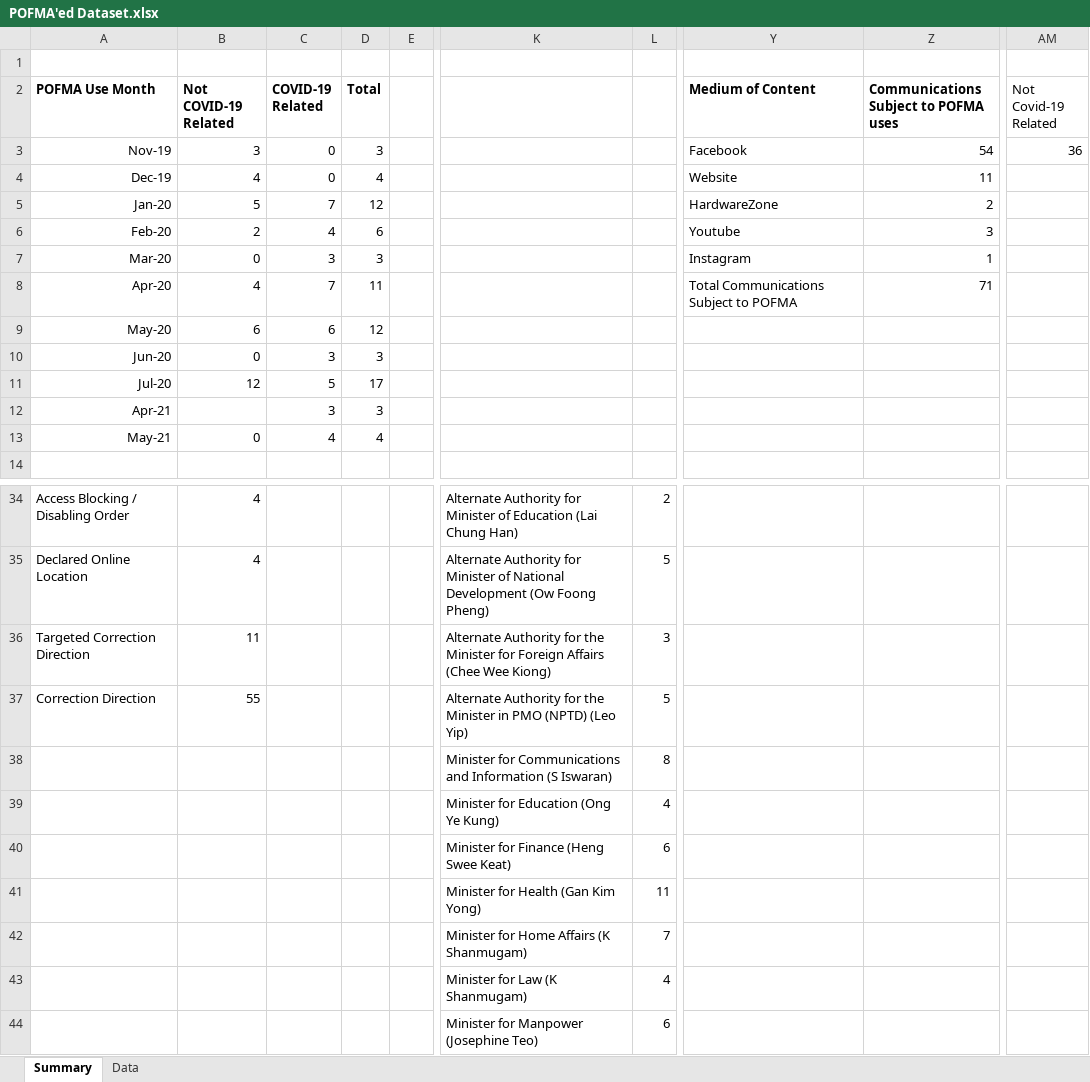
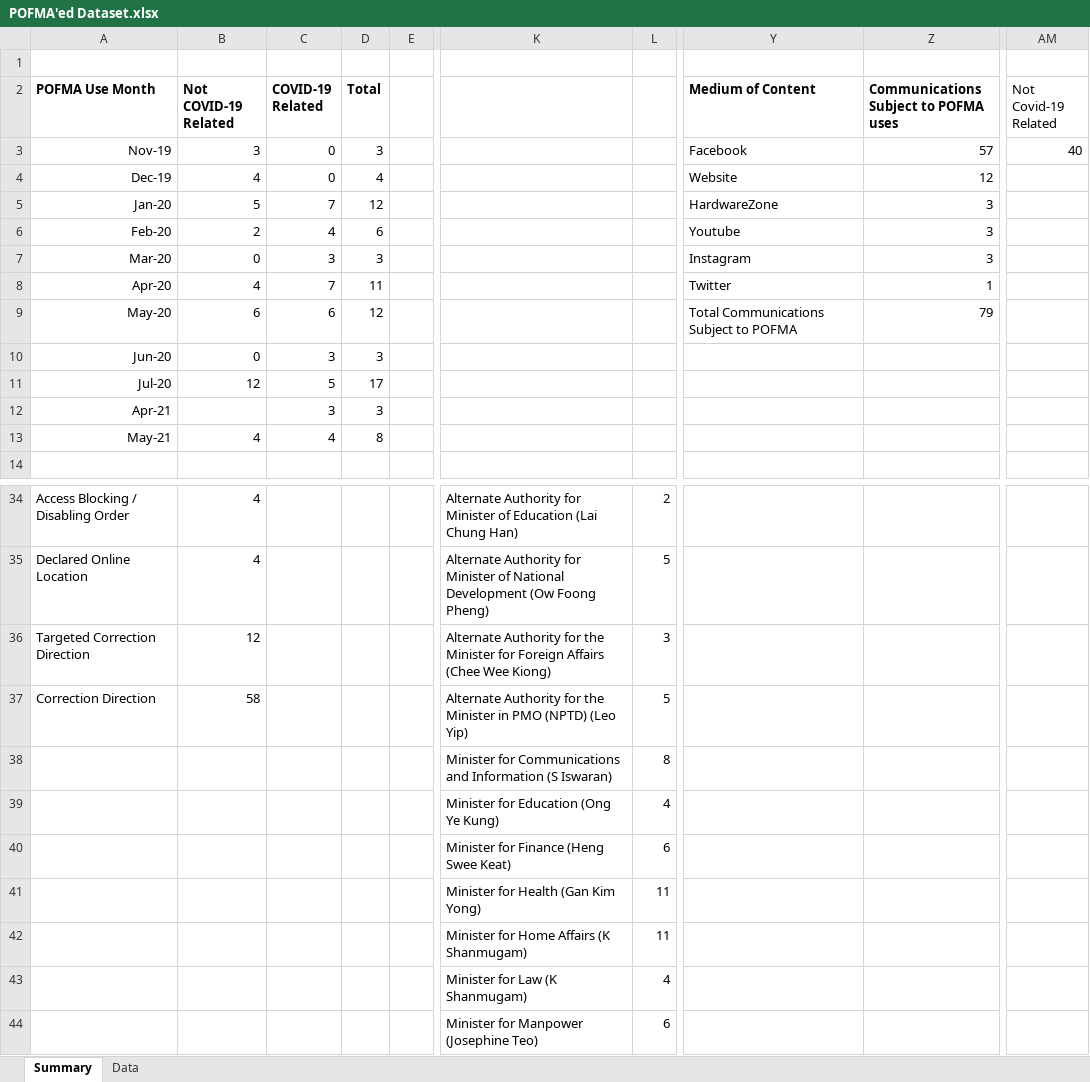
Before and after one commit to flyingkai/POFMAed, an Excel workbook: POFMA'ed Dataset.xlsx, sheet Summary, drawn as a sheet; only a part is shown, gaps mark what is left out; values as stored, in another font and other column widths than the file's, no borders; charts and pictures not drawn; the diff names each change by its address in the sheet, - before the commit and + after, or states it on an @@ line.

Commit message:
v2021.05.24
Inclusion of 1 new report, 4 new POFMA uses and 5 new communications.

```diff
--- a/POFMA'ed Dataset.xlsx (sheet Summary)
+++ b/POFMA'ed Dataset.xlsx (sheet Summary)
-Z3: 54
+Z3: 57
-AM3 (Not Covid-19 Related): 36
+AM3 (Not Covid-19 Related): 40
-Z4: 11
+Z4: 12
-Z5: 2
+Z5: 3
-Z7: 1
+Z7: 3
-Y8 (Medium of Content): Total Communications Subject to POFMA
+Y8 (Medium of Content): Twitter
-Z8: 71
+Z8: 1
-Y9 (Medium of Content): (empty)
+Y9 (Medium of Content): Total Communications Subject to POFMA
-Z9: (empty)
+Z9: 79
-B13 (Not COVID-19 Related): 0
+B13 (Not COVID-19 Related): 4
-D13 (Total): 4
+D13 (Total): 8
-B36 (Not COVID-19 Related): 11
+B36 (Not COVID-19 Related): 12
-B37 (Not COVID-19 Related): 55
+B37 (Not COVID-19 Related): 58
-L42: 7
+L42: 11
```
Also changed, not shown: sheet Data, charts or pictures, 1 other file.
